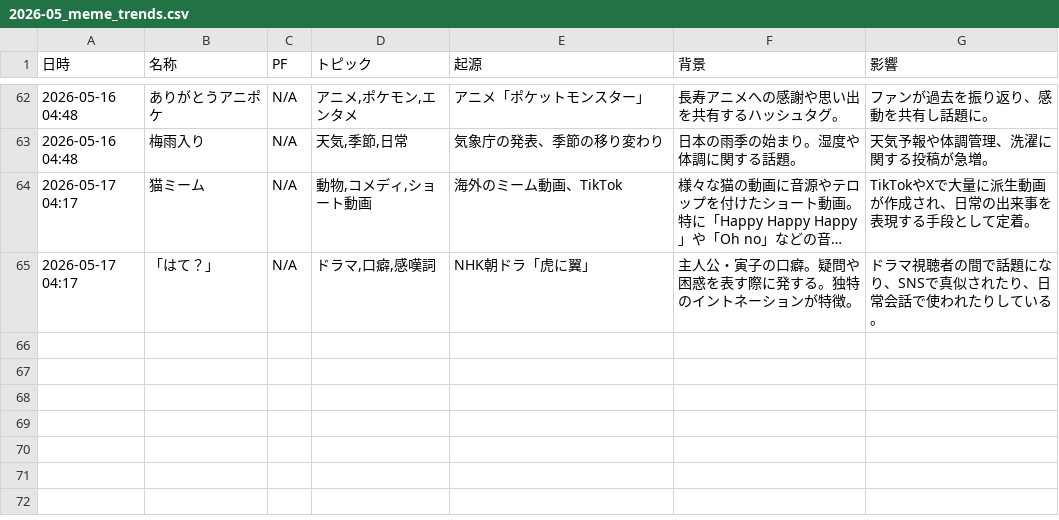
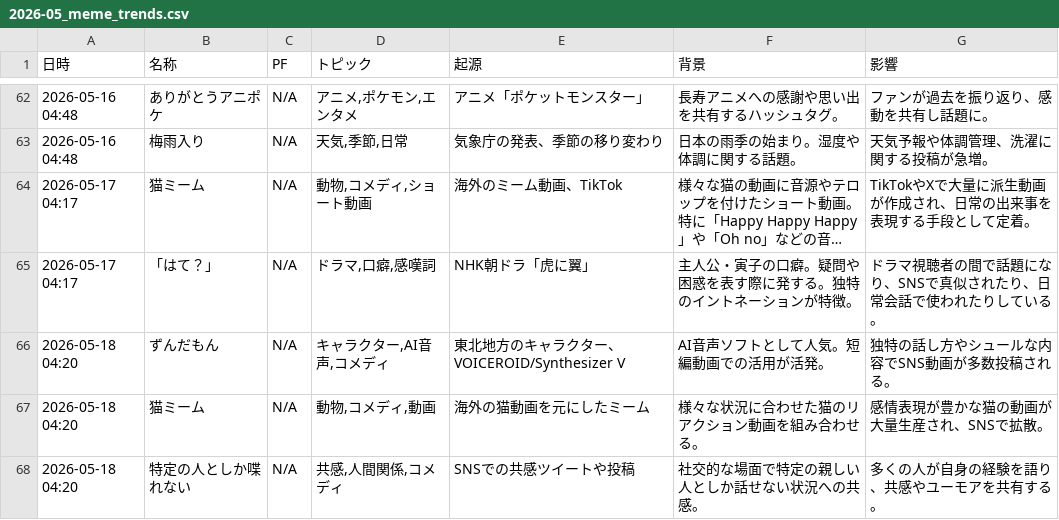
Before and after one commit to Hamaaan/sns-meme-reporting-jp, a CSV file: data/2026/2026-05_meme_trends.csv, drawn as a sheet; only a part is shown, gaps mark what is left out; long unchanged cells end in ….

```diff
--- a/data/2026/2026-05_meme_trends.csv
+++ b/data/2026/2026-05_meme_trends.csv
@@ -65 +65,4 @@
 2026-05-17 04:17,「はて？」,N/A,"ドラマ,口癖,感嘆詞",NHK朝ドラ「虎に翼」,主人公・寅子の口癖。疑問や困惑を表す際に発する。独特のイントネーションが特徴。,ドラマ視聴者の間で話題になり、SNSで真似されたり、日常会話で使われたりしている。
+2026-05-18 04:20,ずんだもん,N/A,"キャラクター,AI音声,コメディ",東北地方のキャラクター、VOICEROID/Synthesizer V,AI音声ソフトとして人気。短編動画での活用が活発。,独特の話し方やシュールな内容でSNS動画が多数投稿される。
+2026-05-18 04:20,猫ミーム,N/A,"動物,コメディ,動画",海外の猫動画を元にしたミーム,様々な状況に合わせた猫のリアクション動画を組み合わせる。,感情表現が豊かな猫の動画が大量生産され、SNSで拡散。
+2026-05-18 04:20,特定の人としか喋れない,N/A,"共感,人間関係,コメディ",SNSでの共感ツイートや投稿,社交的な場面で特定の親しい人としか話せない状況への共感。,多くの人が自身の経験を語り、共感やユーモアを共有する。
```
Also changed, not shown: 1 other file.
